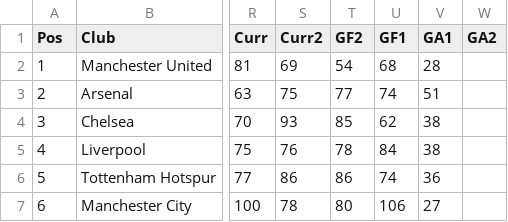
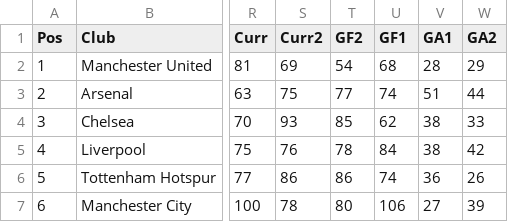
Before and after one commit to cherian2106/cherian2106.github.io, a CSV file: data2.csv, drawn as a sheet; only a part is shown, gaps mark what is left out; the diff names each change by its address in the sheet, - before the commit and + after, or states it on an @@ line.

```diff
--- a/data2.csv
+++ b/data2.csv
-W2 (GA2): (empty)
+W2 (GA2): 29
-W3 (GA2): (empty)
+W3 (GA2): 44
-W4 (GA2): (empty)
+W4 (GA2): 33
-W5 (GA2): (empty)
+W5 (GA2): 42
-W6 (GA2): (empty)
+W6 (GA2): 26
-W7 (GA2): (empty)
+W7 (GA2): 39
```
Also changed, not shown: 2 other files.
